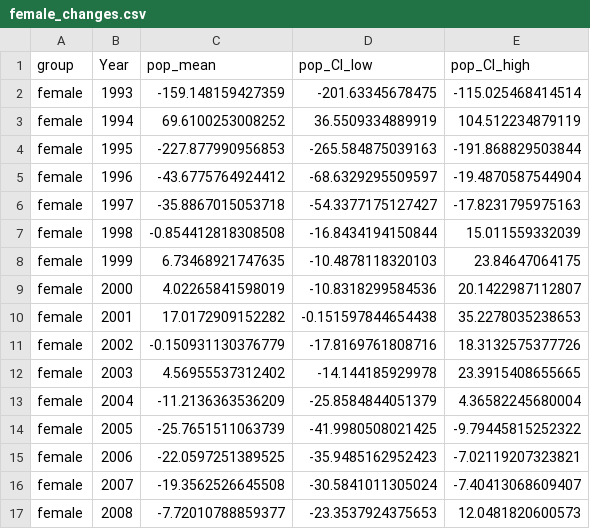
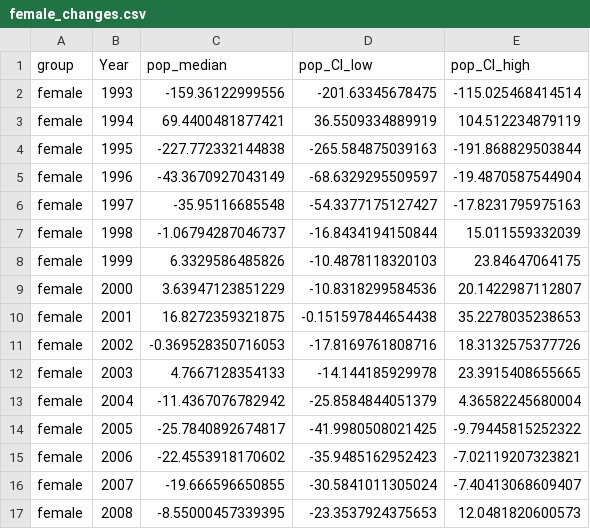
Before and after one commit to YunyiShen/ReCAP, a CSV file: Main_analysis_Chicago/Figs/monograph_figs/harvest_vs_change/female_changes.csv, drawn as a sheet.

Commit message:
use median

```diff
--- a/Main_analysis_Chicago/Figs/monograph_figs/harvest_vs_change/female_changes.csv
+++ b/Main_analysis_Chicago/Figs/monograph_figs/harvest_vs_change/female_changes.csv
@@ -1,17 +1,17 @@
-"group","Year","pop_mean","pop_CI_low","pop_CI_high"
-"female",1993,-159.148159427359,-201.63345678475,-115.025468414514
-"female",1994,69.6100253008252,36.5509334889919,104.512234879119
-"female",1995,-227.877990956853,-265.584875039163,-191.868829503844
-"female",1996,-43.6775764924412,-68.6329295509597,-19.4870587544904
-"female",1997,-35.8867015053718,-54.3377175127427,-17.8231795975163
-"female",1998,-0.854412818308508,-16.8434194150844,15.011559332039
-"female",1999,6.73468921747635,-10.4878118320103,23.84647064175
-"female",2000,4.02265841598019,-10.8318299584536,20.1422987112807
-"female",2001,17.0172909152282,-0.151597844654438,35.2278035238653
-"female",2002,-0.150931130376779,-17.8169761808716,18.3132575377726
-"female",2003,4.56955537312402,-14.144185929978,23.3915408655665
-"female",2004,-11.2136363536209,-25.8584844051379,4.36582245680004
-"female",2005,-25.7651511063739,-41.9980508021425,-9.79445815252322
-"female",2006,-22.0597251389525,-35.9485162952423,-7.02119207323821
-"female",2007,-19.3562526645508,-30.5841011305024,-7.40413068609407
-"female",2008,-7.72010788859377,-23.3537924375653,12.0481820600573
+"group","Year","pop_median","pop_CI_low","pop_CI_high"
+"female",1993,-159.36122999556,-201.63345678475,-115.025468414514
+"female",1994,69.4400481877421,36.5509334889919,104.512234879119
+"female",1995,-227.772332144838,-265.584875039163,-191.868829503844
+"female",1996,-43.3670927043149,-68.6329295509597,-19.4870587544904
+"female",1997,-35.95116685548,-54.3377175127427,-17.8231795975163
+"female",1998,-1.06794287046737,-16.8434194150844,15.011559332039
+"female",1999,6.3329586485826,-10.4878118320103,23.84647064175
+"female",2000,3.63947123851229,-10.8318299584536,20.1422987112807
+"female",2001,16.8272359321875,-0.151597844654438,35.2278035238653
+"female",2002,-0.369528350716053,-17.8169761808716,18.3132575377726
+"female",2003,4.7667128354133,-14.144185929978,23.3915408655665
+"female",2004,-11.4367076782942,-25.8584844051379,4.36582245680004
+"female",2005,-25.7840892674817,-41.9980508021425,-9.79445815252322
+"female",2006,-22.4553918170602,-35.9485162952423,-7.02119207323821
+"female",2007,-19.666596650855,-30.5841011305024,-7.40413068609407
+"female",2008,-8.55000457339395,-23.3537924375653,12.0481820600573
```
Also changed, not shown: Main_analysis_Chicago/Figs/monograph_figs/harvest_vs_change/fawn_changes.csv, Main_analysis_Chicago/Figs/monograph_figs/harvest_vs_change/overall_changes.csv, 35 other files.
